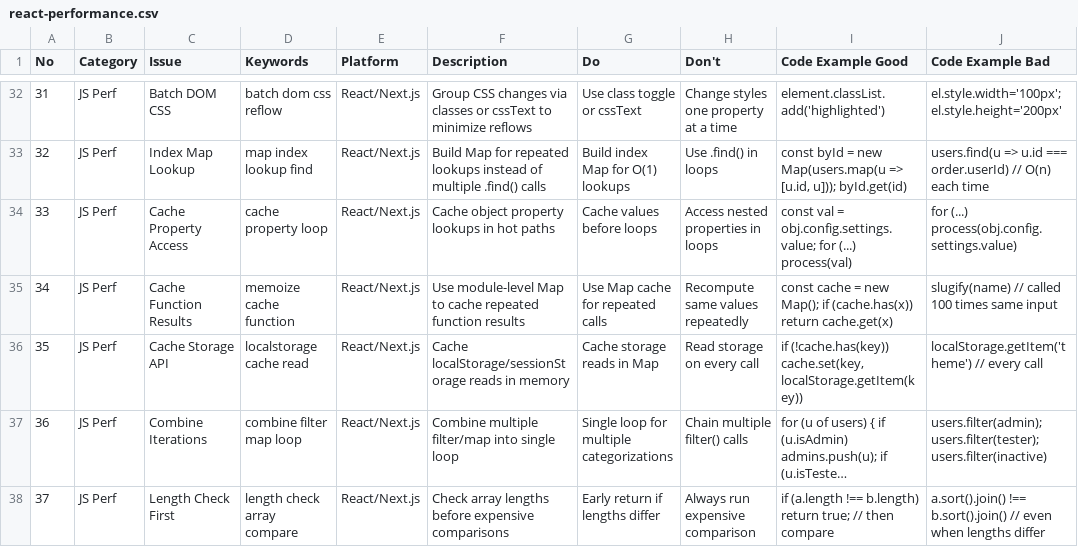
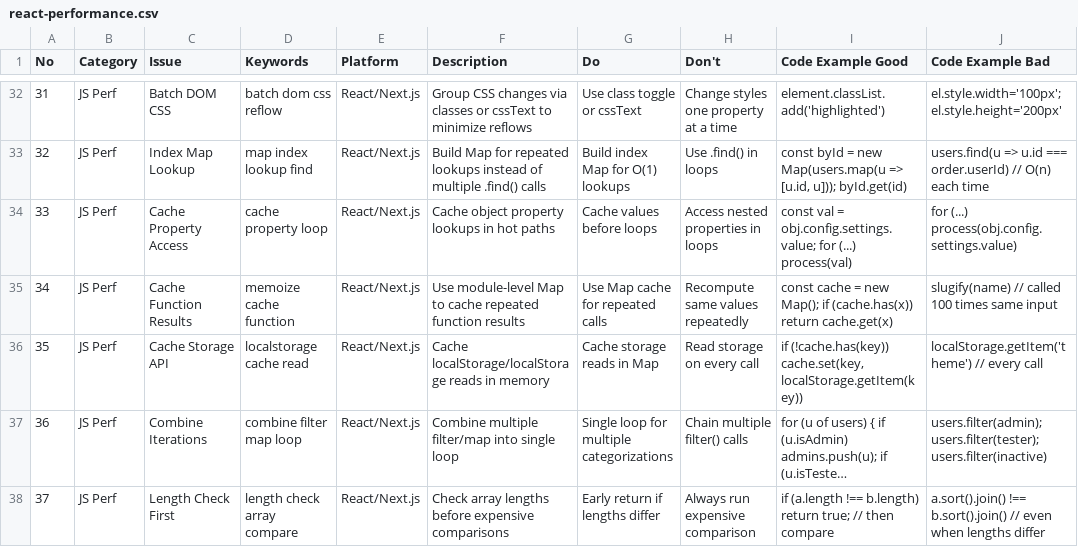
Before and after one commit to OleziO/CoreFrontend, a CSV file: .claude/skills/ui-ux-pro-max/data/react-performance.csv, drawn as a sheet; only a part is shown, gaps mark what is left out; long unchanged cells end in …; the diff names each change by its address in the sheet, - before the commit and + after, or states it on an @@ line.

Commit message:
fix: Update documentation for localStorage usage and improve tournament UI

```diff
--- a/.claude/skills/ui-ux-pro-max/data/react-performance.csv
+++ b/.claude/skills/ui-ux-pro-max/data/react-performance.csv
-F36 (Description): Cache localStorage/sessionStorage reads in…
+F36 (Description): Cache localStorage/localStorage reads in…
```
Also changed, not shown: 4 other files.
